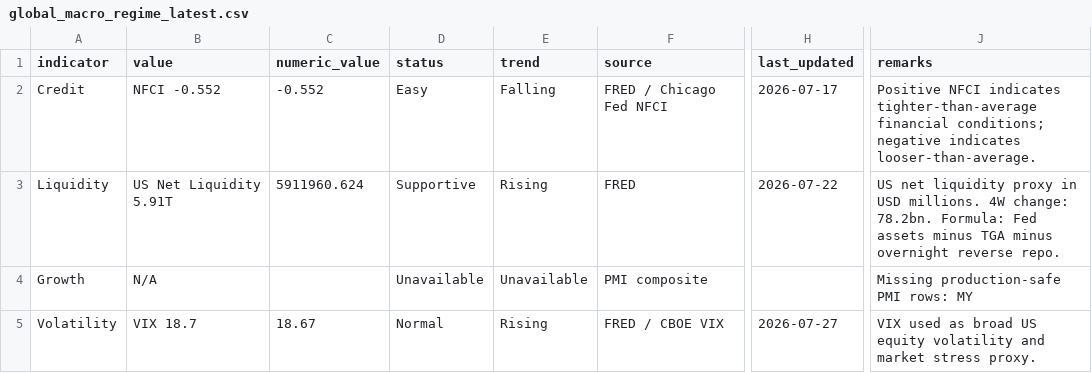
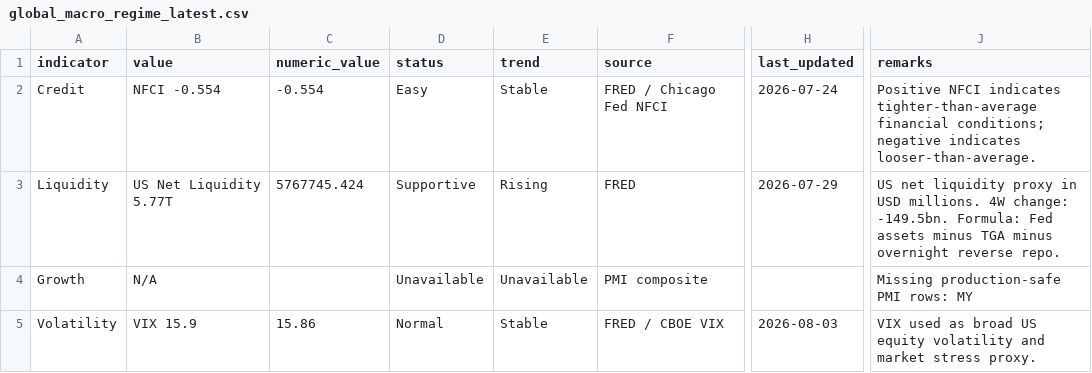
Before and after one commit to phankf-star/sg-tactical-wealth-allocator, a CSV file: macro_pack_latest/global_macro_regime_latest.csv, drawn as a sheet; only a part is shown, gaps mark what is left out; the diff names each change by its address in the sheet, - before the commit and + after, or states it on an @@ line.

```diff
--- a/macro_pack_latest/global_macro_regime_latest.csv
+++ b/macro_pack_latest/global_macro_regime_latest.csv
-B2 (value): NFCI -0.552
+B2 (value): NFCI -0.554
-C2 (numeric_value): -0.552
+C2 (numeric_value): -0.554
-E2 (trend): Falling
+E2 (trend): Stable
-H2 (last_updated): 2026-07-17
+H2 (last_updated): 2026-07-24
-B3 (value): US Net Liquidity 5.91T
+B3 (value): US Net Liquidity 5.77T
-C3 (numeric_value): 5911960.624
+C3 (numeric_value): 5767745.424
-H3 (last_updated): 2026-07-22
+H3 (last_updated): 2026-07-29
-J3 (remarks): …4W change: 78.2bn. Formula: Fed…
+J3 (remarks): …4W change: -149.5bn. Formula: Fed…
-B5 (value): VIX 18.7
+B5 (value): VIX 15.9
-C5 (numeric_value): 18.67
+C5 (numeric_value): 15.86
-E5 (trend): Rising
+E5 (trend): Stable
-H5 (last_updated): 2026-07-27
+H5 (last_updated): 2026-08-03
```
Also changed, not shown: macro_pack_latest/global_macro_regime_diagnostics.csv.
